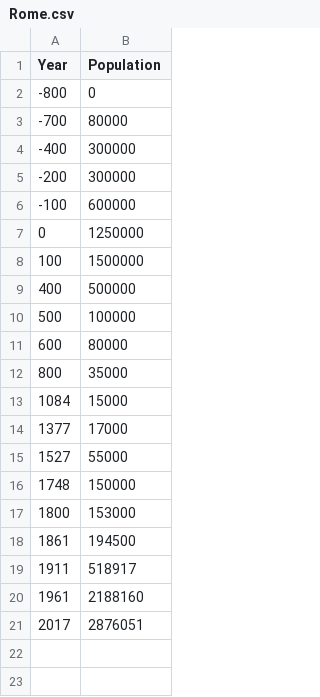
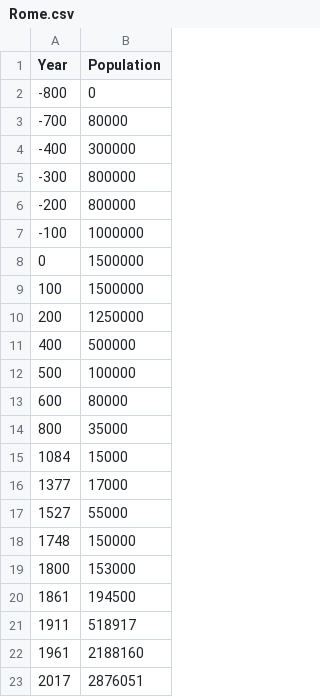
Before and after one commit to mpeeples2008/PopPersistenceFigures, a CSV file: Rome.csv, drawn as a sheet.

```diff
--- a/Rome.csv
+++ b/Rome.csv
@@ -4,6 +4,8 @@ Year,Population
 -400,300000
--200,300000
--100,600000
-0,1250000
+-300,800000
+-200,800000
+-100,1000000
+0,1500000
 100,1500000
+200,1250000
 400,500000
```
Also changed, not shown: 10 other files.
